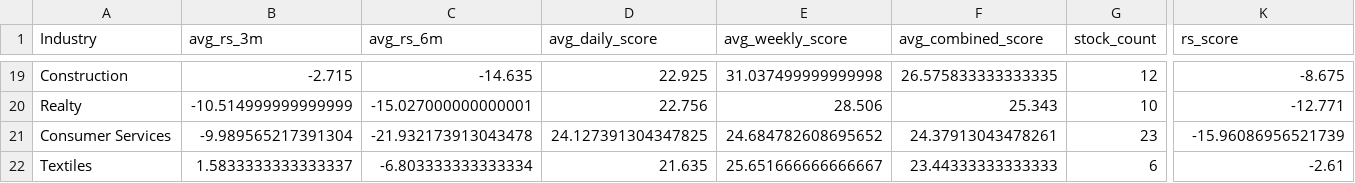
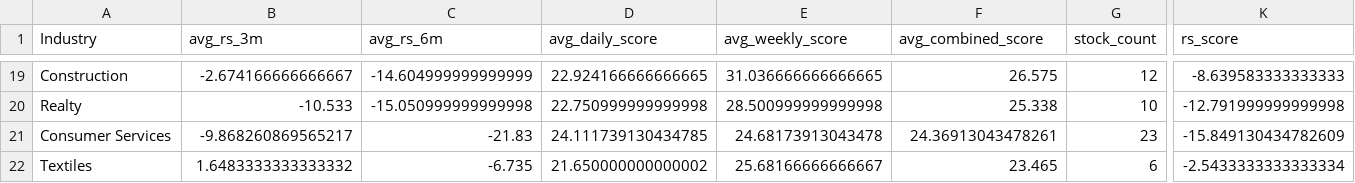
Before and after one commit to Sirgentehood/VCP-Stock-Dashboard, a CSV file: outputs/industry_strength.csv, drawn as a sheet; only a part is shown, gaps mark what is left out; the diff covers the shown part only; the diff names each change by its address in the sheet, - before the commit and + after, or states it on an @@ line.

```diff
--- a/outputs/industry_strength.csv
+++ b/outputs/industry_strength.csv
-B19 (avg_rs_3m): -2.715
+B19 (avg_rs_3m): -2.674166666666667
-C19 (avg_rs_6m): -14.635
+C19 (avg_rs_6m): -14.604999999999999
-D19 (avg_daily_score): 22.925
+D19 (avg_daily_score): 22.924166666666665
-E19 (avg_weekly_score): 31.037499999999998
+E19 (avg_weekly_score): 31.036666666666665
-F19 (avg_combined_score): 26.575833333333335
+F19 (avg_combined_score): 26.575
-K19 (rs_score): -8.675
+K19 (rs_score): -8.639583333333333
-B20 (avg_rs_3m): -10.514999999999999
+B20 (avg_rs_3m): -10.533
-C20 (avg_rs_6m): -15.027000000000001
+C20 (avg_rs_6m): -15.050999999999998
-D20 (avg_daily_score): 22.756
+D20 (avg_daily_score): 22.750999999999998
-E20 (avg_weekly_score): 28.506
+E20 (avg_weekly_score): 28.500999999999998
-F20 (avg_combined_score): 25.343
+F20 (avg_combined_score): 25.338
-K20 (rs_score): -12.771
+K20 (rs_score): -12.791999999999998
-B21 (avg_rs_3m): -9.989565217391304
+B21 (avg_rs_3m): -9.868260869565217
-C21 (avg_rs_6m): -21.932173913043478
+C21 (avg_rs_6m): -21.83
-D21 (avg_daily_score): 24.127391304347825
+D21 (avg_daily_score): 24.111739130434785
-E21 (avg_weekly_score): 24.684782608695652
+E21 (avg_weekly_score): 24.68173913043478
-F21 (avg_combined_score): 24.37913043478261
+F21 (avg_combined_score): 24.36913043478261
-K21 (rs_score): -15.96086956521739
+K21 (rs_score): -15.849130434782609
-B22 (avg_rs_3m): 1.5833333333333337
+B22 (avg_rs_3m): 1.6483333333333332
-C22 (avg_rs_6m): -6.803333333333334
+C22 (avg_rs_6m): -6.735
-D22 (avg_daily_score): 21.635
+D22 (avg_daily_score): 21.650000000000002
-E22 (avg_weekly_score): 25.651666666666667
+E22 (avg_weekly_score): 25.68166666666667
-F22 (avg_combined_score): 23.44333333333333
+F22 (avg_combined_score): 23.465
-K22 (rs_score): -2.61
+K22 (rs_score): -2.5433333333333334
```
Also changed, not shown: 2 added rows, 2 removed rows and 87 edited cells elsewhere in this file, outputs/vcp_combined_ranked.csv, outputs/vcp_daily_ranked.csv, 21 other files.
